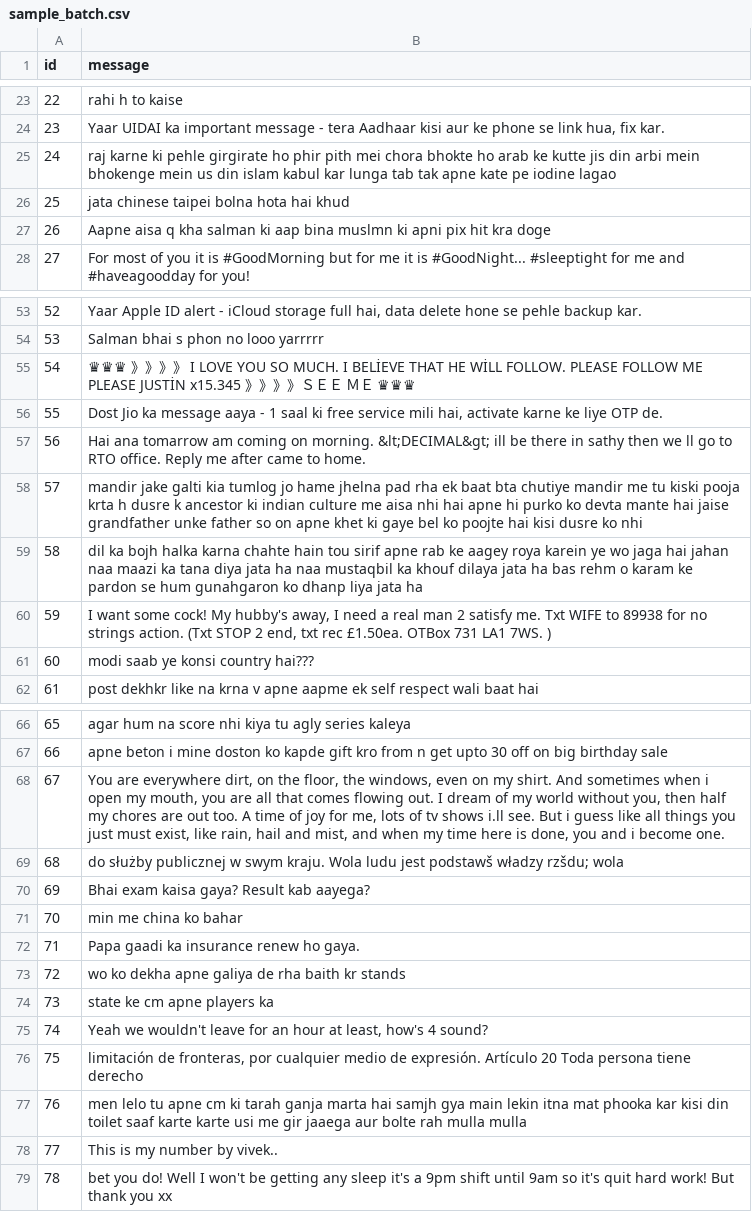
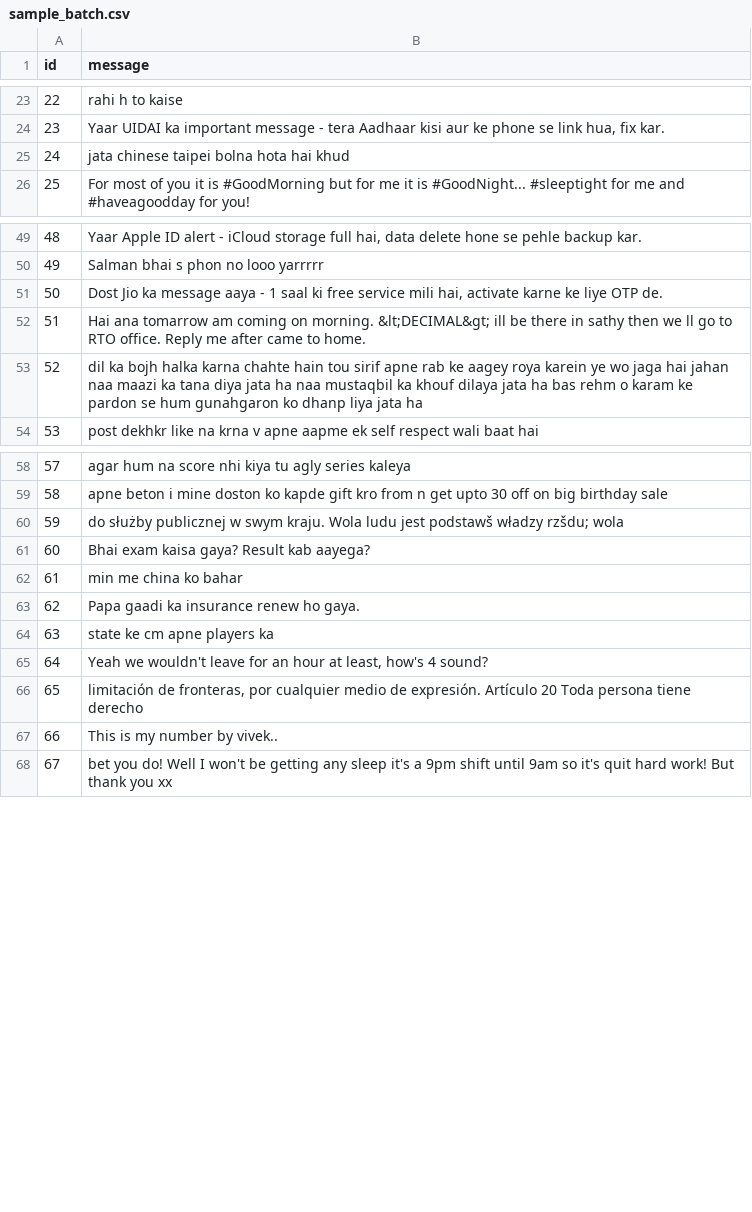
Before and after one commit to AvnishR4j/ML-Project-, a CSV file: site/sample_batch.csv, drawn as a sheet; only a part is shown, gaps mark what is left out; removed rows and columns are numbered as before the commit, all else as after; the diff covers the shown part only; the diff names each change by its address in the sheet, - before the commit and + after, or states it on an @@ line.

```diff
--- a/site/sample_batch.csv
+++ b/site/sample_batch.csv
-row 25: 24 | raj karne ki pehle girgirate ho phir pith mei chora bhokte ho arab ke kutte jis din arbi mein bhokenge mein us din islam kabul kar lunga tab tak apne kate pe iodine lagao
@@ column A (id) renumbered from row 25 down @@
-row 27: 26 | Aapne aisa q kha salman ki aap bina muslmn ki apni pix hit kra doge
-row 55: 54 | ♛♛♛ 》》》》 I LOVE YOU SO MUCH. I BELİEVE THAT HE WİLL FOLLOW. PLEASE FOLLOW ME PLEASE JUSTİN x15.345 》》》》ＳＥＥ ＭＥ ♛♛♛
-row 58: 57 | mandir jake galti kia tumlog jo hame jhelna pad rha ek baat bta chutiye mandir me tu kiski pooja krta h dusre k ancestor ki indian culture me aisa nhi hai apne hi purko ko devta mante hai jaise grandfather unke father so on apne khet ki gaye bel ko poojte hai kisi dusre ko nhi
-row 60: 59 | I want some cock! My hubby's away, I need a real man 2 satisfy me. Txt WIFE to 89938 for no strings action. (Txt STOP 2 end, txt rec £1.50ea. OTBox 731 LA1 7WS. )
-row 61: 60 | modi saab ye konsi country hai???
-row 68: 67 | You are everywhere dirt, on the floor, the windows, even on my shirt. And sometimes when i open my mouth, you are all that comes flowing out. I dream of my world without you, then half my chores are out too. A time of joy for me, lots of tv shows i.ll see. But i guess like all things you just must exist, like rain, hail and mist, and when my time here is done, you and i become one.
-row 73: 72 | wo ko dekha apne galiya de rha baith kr stands
-row 77: 76 | men lelo tu apne cm ki tarah ganja marta hai samjh gya main lekin itna mat phooka kar kisi din toilet saaf karte karte usi me gir jaaega aur bolte rah mulla mulla
```
Also changed, not shown: 2 removed rows elsewhere in this file, 1 other file.
